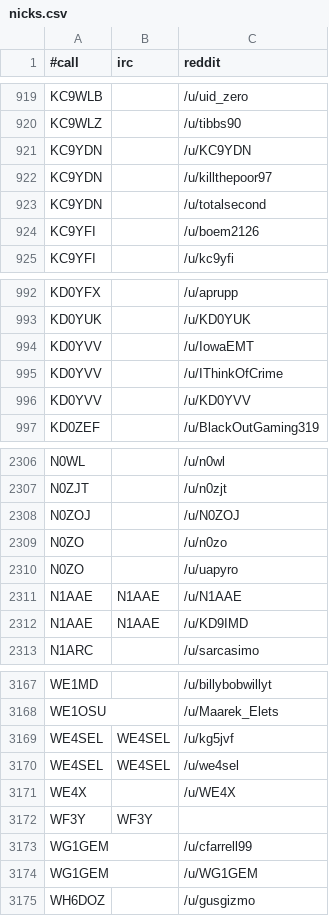
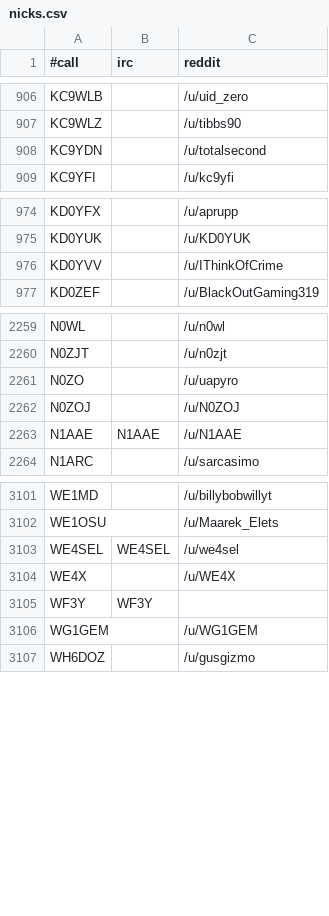
Before and after one commit to molo1134/qrmbot, a CSV file: lib/nicks.csv, drawn as a sheet; only a part is shown, gaps mark what is left out; the diff covers the shown part only.

```diff
--- a/lib/nicks.csv
+++ b/lib/nicks.csv
@@ -920,6 +907,3 @@ KC9WLB,,/u/uid_zero
 KC9WLZ,,/u/tibbs90
-KC9YDN,,/u/KC9YDN
-KC9YDN,,/u/killthepoor97
 KC9YDN,,/u/totalsecond
-KC9YFI,,/u/boem2126
 KC9YFI,,/u/kc9yfi
@@ -993,5 +975,3 @@ KD0YFX,,/u/aprupp
 KD0YUK,,/u/KD0YUK
-KD0YVV,,/u/IowaEMT
 KD0YVV,,/u/IThinkOfCrime
-KD0YVV,,/u/KD0YVV
 KD0ZEF,,/u/BlackOutGaming319
@@ -2307,7 +2260,5 @@ N0WL,,/u/n0wl
 N0ZJT,,/u/n0zjt
-N0ZOJ,,/u/N0ZOJ
-N0ZO,,/u/n0zo
 N0ZO,,/u/uapyro
+N0ZOJ,,/u/N0ZOJ
 N1AAE,N1AAE,/u/N1AAE
-N1AAE,N1AAE,/u/KD9IMD
 N1ARC,,/u/sarcasimo
@@ -3168,3 +3102,2 @@ WE1MD,,/u/billybobwillyt
 WE1OSU,,/u/Maarek_Elets
-WE4SEL,WE4SEL,/u/kg5jvf
 WE4SEL,WE4SEL,/u/we4sel
@@ -3172,3 +3105,2 @@ WE4X,,/u/WE4X
 WF3Y,WF3Y,
-WG1GEM,,/u/cfarrell99
 WG1GEM,,/u/WG1GEM
```
Also changed, not shown: 60 removed rows elsewhere in this file.
